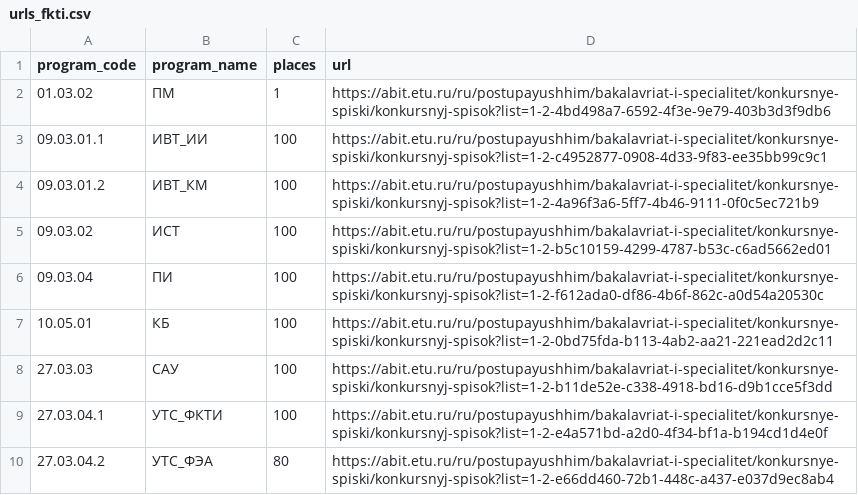
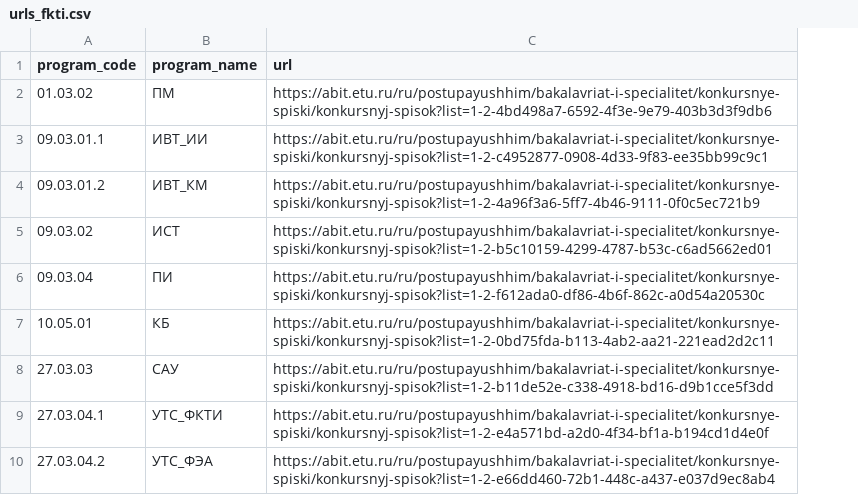
Before and after one commit to altuhov1/passage-analysis, a CSV file: database/urls_fkti.csv, drawn as a sheet; the diff names each change by its address in the sheet, - before the commit and + after, or states it on an @@ line.

Commit message:
scrap places from urls

```diff
--- a/database/urls_fkti.csv
+++ b/database/urls_fkti.csv
-column C (places), rows 2-10: 1 | 100 | 100 | 100 | 100 | 100 | 100 | 100 | 80
```
Also changed, not shown: 1 other file.
